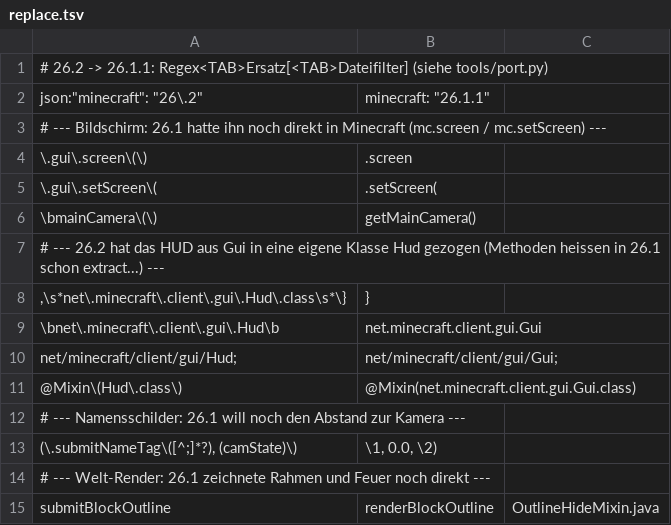
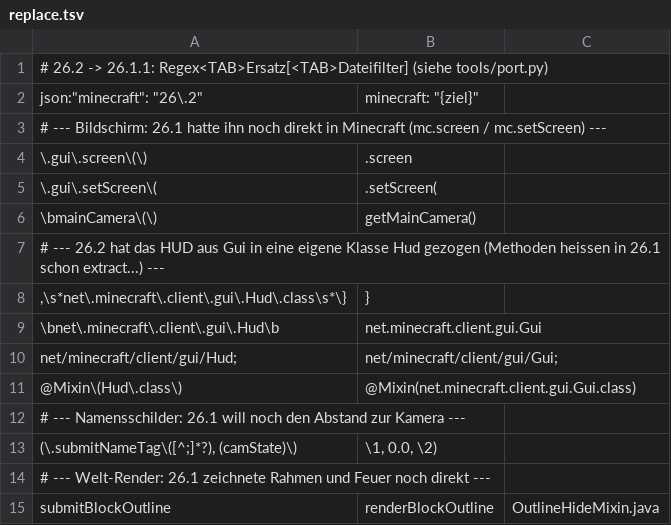
Before and after one commit to Marcinator31/Vortex-Client, a TSV file: port/26.1.1/replace.tsv, drawn as a sheet.

```diff
--- a/port/26.1.1/replace.tsv
+++ b/port/26.1.1/replace.tsv
@@ -1,3 +1,3 @@
 # 26.2 -> 26.1.1: Regex<TAB>Ersatz[<TAB>Dateifilter] (siehe tools/port.py)
-json:"minecraft": "26\.2"	"minecraft": "26.1.1"
+json:"minecraft": "26\.2"	"minecraft": "{ziel}"
 # --- Bildschirm: 26.1 hatte ihn noch direkt in Minecraft (mc.screen / mc.setScreen) ---
```
Also changed, not shown: 5 other files.
